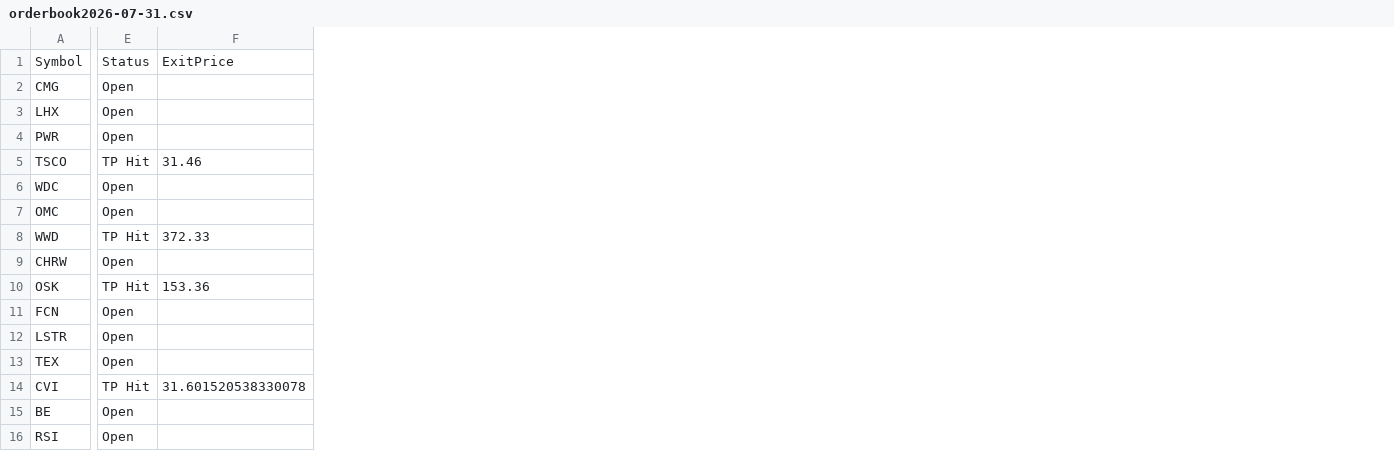
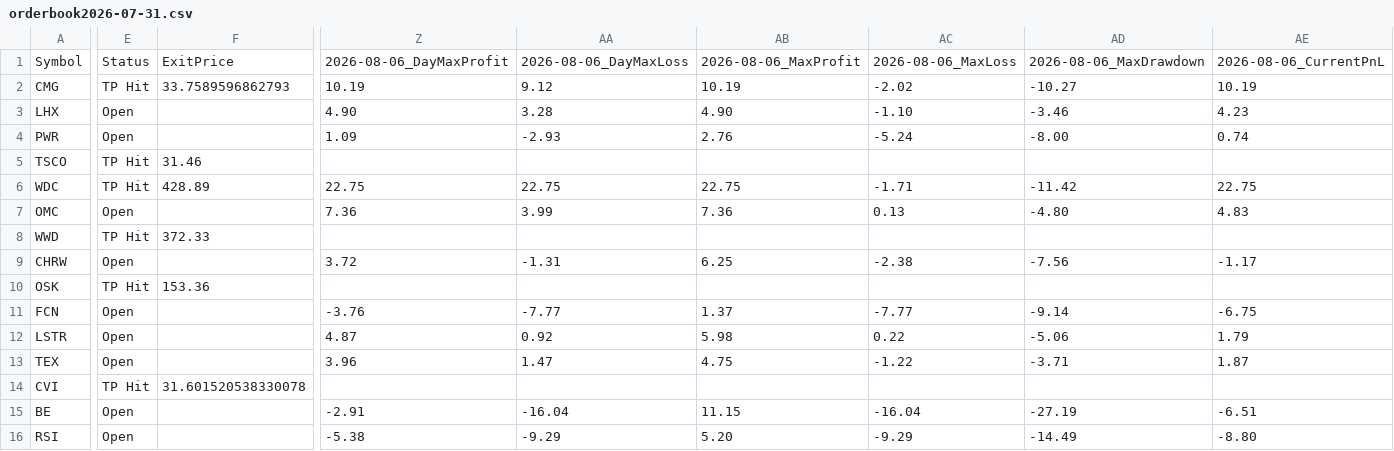
Before and after one commit to Ameenrehman/csv-website, a CSV file: orderbook/orderbook2026-07-31.csv, drawn as a sheet; only a part is shown, gaps mark what is left out; the diff covers the shown part only; the diff names each change by its address in the sheet, - before the commit and + after, or states it on an @@ line.

```diff
--- a/orderbook/orderbook2026-07-31.csv
+++ b/orderbook/orderbook2026-07-31.csv
+column Z, rows 1-16: 2026-08-06_DayMaxProfit | 10.19 | 4.90 | 1.09 |  | 22.75 | 7.36 |  | 3.72 |  | -3.76 | 4.87 | 3.96 |  | -2.91 | -5.38
+column AA, rows 1-16: 2026-08-06_DayMaxLoss | 9.12 | 3.28 | -2.93 |  | 22.75 | 3.99 |  | -1.31 |  | -7.77 | 0.92 | 1.47 |  | -16.04 | -9.29
+column AB, rows 1-16: 2026-08-06_MaxProfit | 10.19 | 4.90 | 2.76 |  | 22.75 | 7.36 |  | 6.25 |  | 1.37 | 5.98 | 4.75 |  | 11.15 | 5.20
+column AC, rows 1-16: 2026-08-06_MaxLoss | -2.02 | -1.10 | -5.24 |  | -1.71 | 0.13 |  | -2.38 |  | -7.77 | 0.22 | -1.22 |  | -16.04 | -9.29
+column AD, rows 1-16: 2026-08-06_MaxDrawdown | -10.27 | -3.46 | -8.00 |  | -11.42 | -4.80 |  | -7.56 |  | -9.14 | -5.06 | -3.71 |  | -27.19 | -14.49
+column AE, rows 1-16: 2026-08-06_CurrentPnL | 10.19 | 4.23 | 0.74 |  | 22.75 | 4.83 |  | -1.17 |  | -6.75 | 1.79 | 1.87 |  | -6.51 | -8.80
-E2: Open
+E2: TP Hit
-F2: (empty)
+F2: 33.7589596862793
-E6: Open
+E6: TP Hit
-F6: (empty)
+F6: 428.89
```
Also changed, not shown: 2 edited cells elsewhere in this file, orderbook/orderbook2026-06-10.csv, orderbook/orderbook2026-07-06.csv, 49 other files.
